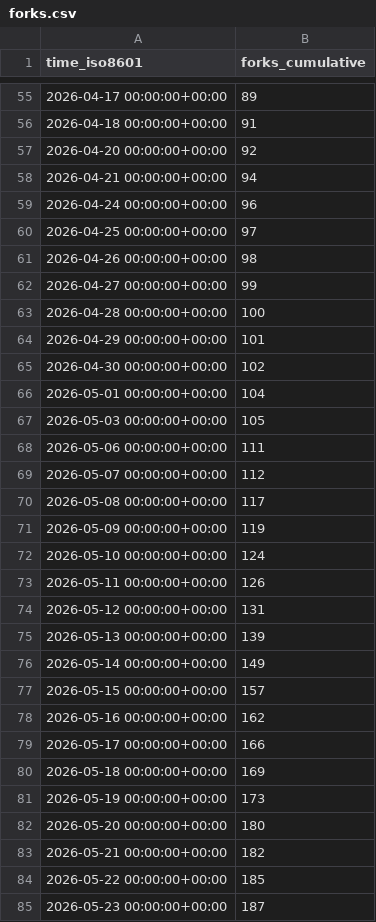
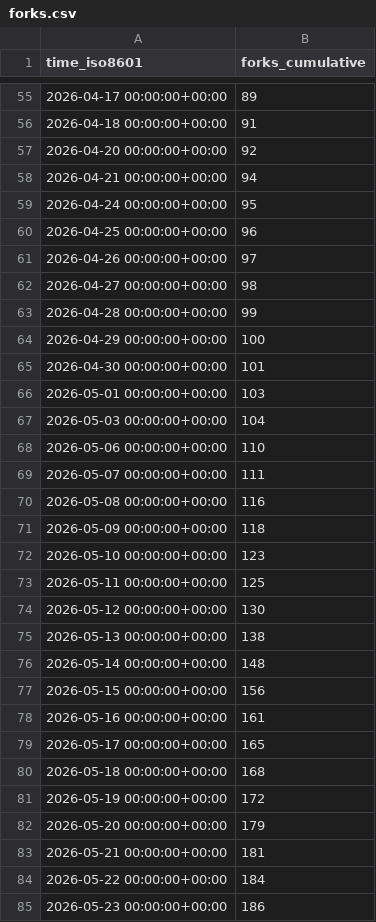
Before and after one commit to James-Jennison/Goo-Buddy, a CSV file: maziggy/bambuddy/ghrs-data/forks.csv, drawn as a sheet; only a part is shown, gaps mark what is left out; the diff covers the shown part only.

```diff
--- a/maziggy/bambuddy/ghrs-data/forks.csv
+++ b/maziggy/bambuddy/ghrs-data/forks.csv
@@ -58,28 +58,28 @@ time_iso8601,forks_cumulative
 2026-04-21 00:00:00+00:00,94
-2026-04-24 00:00:00+00:00,96
-2026-04-25 00:00:00+00:00,97
-2026-04-26 00:00:00+00:00,98
-2026-04-27 00:00:00+00:00,99
-2026-04-28 00:00:00+00:00,100
-2026-04-29 00:00:00+00:00,101
-2026-04-30 00:00:00+00:00,102
-2026-05-01 00:00:00+00:00,104
-2026-05-03 00:00:00+00:00,105
-2026-05-06 00:00:00+00:00,111
-2026-05-07 00:00:00+00:00,112
-2026-05-08 00:00:00+00:00,117
-2026-05-09 00:00:00+00:00,119
-2026-05-10 00:00:00+00:00,124
-2026-05-11 00:00:00+00:00,126
-2026-05-12 00:00:00+00:00,131
-2026-05-13 00:00:00+00:00,139
-2026-05-14 00:00:00+00:00,149
-2026-05-15 00:00:00+00:00,157
-2026-05-16 00:00:00+00:00,162
-2026-05-17 00:00:00+00:00,166
-2026-05-18 00:00:00+00:00,169
-2026-05-19 00:00:00+00:00,173
-2026-05-20 00:00:00+00:00,180
-2026-05-21 00:00:00+00:00,182
-2026-05-22 00:00:00+00:00,185
-2026-05-23 00:00:00+00:00,187
+2026-04-24 00:00:00+00:00,95
+2026-04-25 00:00:00+00:00,96
+2026-04-26 00:00:00+00:00,97
+2026-04-27 00:00:00+00:00,98
+2026-04-28 00:00:00+00:00,99
+2026-04-29 00:00:00+00:00,100
+2026-04-30 00:00:00+00:00,101
+2026-05-01 00:00:00+00:00,103
+2026-05-03 00:00:00+00:00,104
+2026-05-06 00:00:00+00:00,110
+2026-05-07 00:00:00+00:00,111
+2026-05-08 00:00:00+00:00,116
+2026-05-09 00:00:00+00:00,118
+2026-05-10 00:00:00+00:00,123
+2026-05-11 00:00:00+00:00,125
+2026-05-12 00:00:00+00:00,130
+2026-05-13 00:00:00+00:00,138
+2026-05-14 00:00:00+00:00,148
+2026-05-15 00:00:00+00:00,156
+2026-05-16 00:00:00+00:00,161
+2026-05-17 00:00:00+00:00,165
+2026-05-18 00:00:00+00:00,168
+2026-05-19 00:00:00+00:00,172
+2026-05-20 00:00:00+00:00,179
+2026-05-21 00:00:00+00:00,181
+2026-05-22 00:00:00+00:00,184
+2026-05-23 00:00:00+00:00,186
```
Also changed, not shown: 1 added row and 53 edited cells elsewhere in this file, maziggy/bambuddy/ghrs-data/stargazers.csv.
